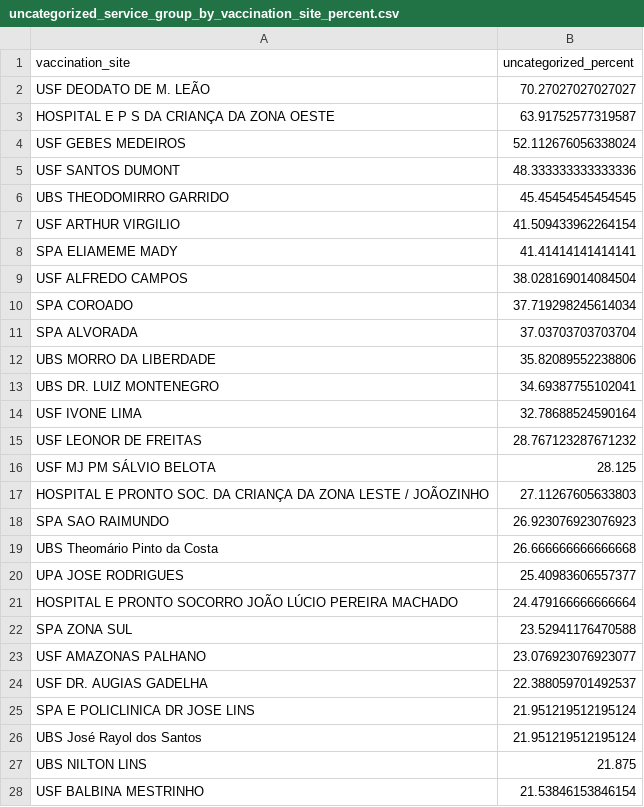
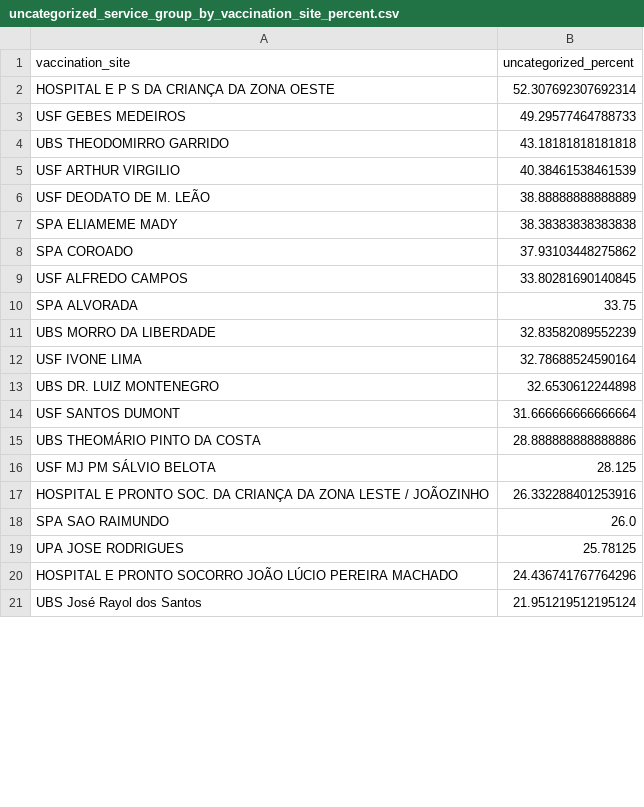
Before and after one commit to CodeForManaus/vacina-manaus, a CSV file: db/uncategorized_service_group_by_vaccination_site_percent.csv, drawn as a sheet; only a part is shown; the diff covers the shown part only.

```diff
--- a/db/uncategorized_service_group_by_vaccination_site_percent.csv
+++ b/db/uncategorized_service_group_by_vaccination_site_percent.csv
@@ -1,28 +1,21 @@
 vaccination_site,uncategorized_percent
-USF DEODATO DE M. LEÃO,70.27027027027027
-HOSPITAL E P S DA CRIANÇA DA ZONA OESTE,63.91752577319587
-USF GEBES MEDEIROS,52.112676056338024
-USF SANTOS DUMONT,48.333333333333336
-UBS THEODOMIRRO GARRIDO,45.45454545454545
-USF ARTHUR VIRGILIO,41.509433962264154
-SPA ELIAMEME MADY,41.41414141414141
-USF ALFREDO CAMPOS,38.028169014084504
-SPA COROADO,37.719298245614034
-SPA ALVORADA,37.03703703703704
-UBS MORRO DA LIBERDADE,35.82089552238806
-UBS DR. LUIZ MONTENEGRO,34.69387755102041
+HOSPITAL E P S DA CRIANÇA DA ZONA OESTE,52.307692307692314
+USF GEBES MEDEIROS,49.29577464788733
+UBS THEODOMIRRO GARRIDO,43.18181818181818
+USF ARTHUR VIRGILIO,40.38461538461539
+USF DEODATO DE M. LEÃO,38.88888888888889
+SPA ELIAMEME MADY,38.38383838383838
+SPA COROADO,37.93103448275862
+USF ALFREDO CAMPOS,33.80281690140845
+SPA ALVORADA,33.75
+UBS MORRO DA LIBERDADE,32.83582089552239
 USF IVONE LIMA,32.78688524590164
-USF LEONOR DE FREITAS,28.767123287671232
+UBS DR. LUIZ MONTENEGRO,32.6530612244898
+USF SANTOS DUMONT,31.666666666666664
+UBS THEOMÁRIO PINTO DA COSTA,28.888888888888886
 USF MJ PM SÁLVIO BELOTA,28.125
-HOSPITAL E PRONTO SOC. DA CRIANÇA DA ZONA LESTE / JOÃOZINHO,27.11267605633803
-SPA SAO RAIMUNDO,26.923076923076923
-UBS Theomário Pinto da Costa,26.666666666666668
-UPA JOSE RODRIGUES,25.40983606557377
-HOSPITAL E PRONTO SOCORRO JOÃO LÚCIO PEREIRA MACHADO,24.479166666666664
-SPA ZONA SUL,23.52941176470588
-USF AMAZONAS PALHANO,23.076923076923077
-USF DR. AUGIAS GADELHA,22.388059701492537
-SPA E POLICLINICA DR JOSE LINS,21.951219512195124
+HOSPITAL E PRONTO SOC. DA CRIANÇA DA ZONA LESTE / JOÃOZINHO,26.332288401253916
+SPA SAO RAIMUNDO,26.0
+UPA JOSE RODRIGUES,25.78125
+HOSPITAL E PRONTO SOCORRO JOÃO LÚCIO PEREIRA MACHADO,24.436741767764296
 UBS José Rayol dos Santos,21.951219512195124
-UBS NILTON LINS,21.875
-USF BALBINA MESTRINHO,21.53846153846154
```
Also changed, not shown: 16 added rows, 7 removed rows and 7 edited cells elsewhere in this file, db/cpf_count.csv, db/service_group_count.csv, 10 other files.
